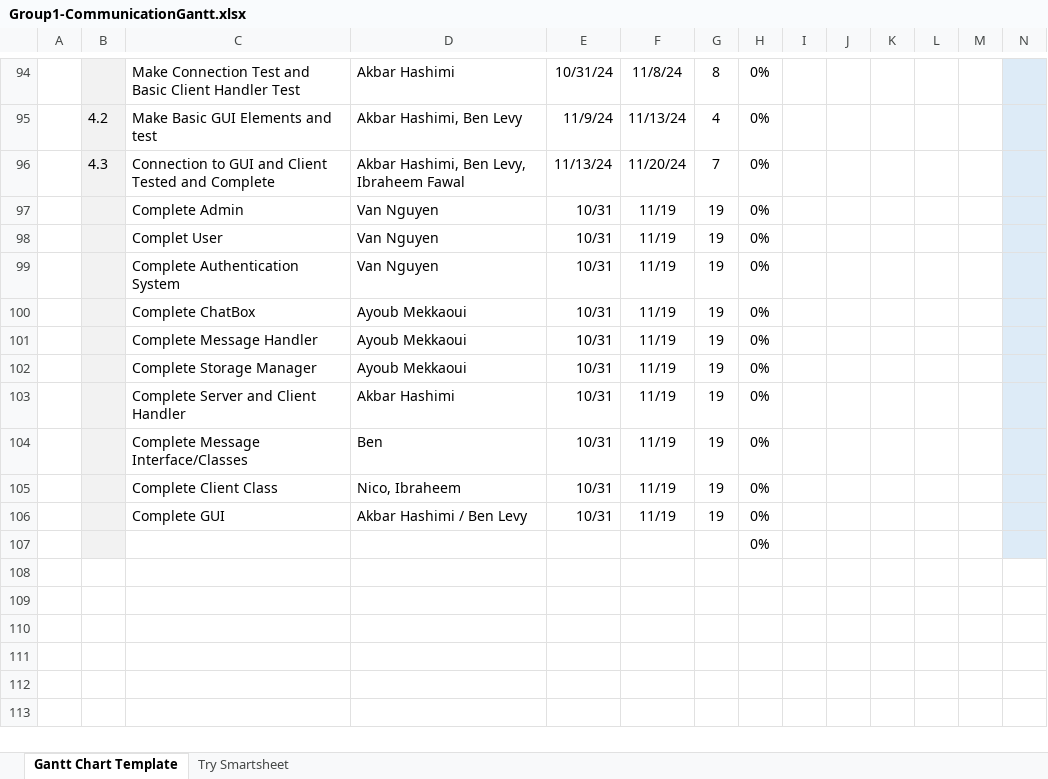
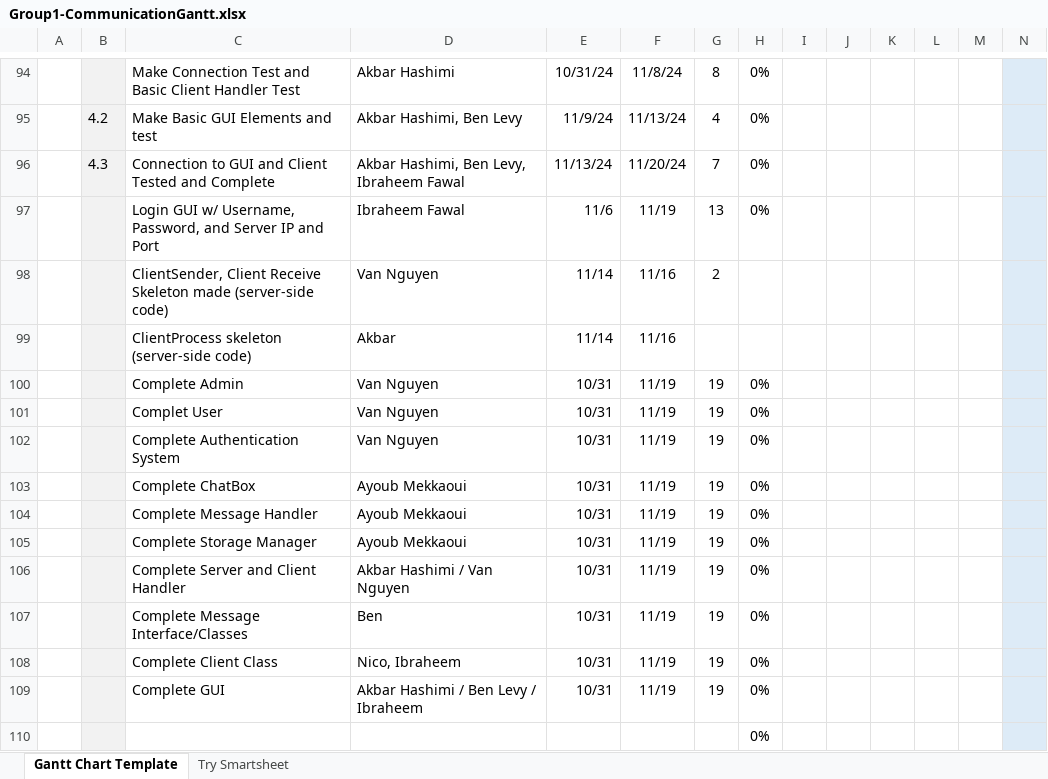
Before and after one commit to vana1219/Communications-Project, an Excel workbook: Documents/Group1-CommunicationGantt.xlsx, sheet Gantt Chart Template, drawn as a sheet; only a part is shown, gaps mark what is left out; values as stored, in another font and other column widths than the file's, no borders; charts and pictures and conditional formats not drawn; addresses are those after the commit; rows hold the shown columns only; the diff names each change by its address in the sheet, - before the commit and + after, or states it on an @@ line.

Commit message:
UpdatedGanttChart

```diff
--- a/Documents/Group1-CommunicationGantt.xlsx (sheet Gantt Chart Template)
+++ b/Documents/Group1-CommunicationGantt.xlsx (sheet Gantt Chart Template)
+row 97:  |  | Login GUI w/ Username, Password, and Server IP and Port | Ibraheem Fawal | 11/6 | 11/19 | 13 | 0%
+row 98:  |  | ClientSender, Client Receive Skeleton made (server-side code) | Van Nguyen | 11/14 | 11/16 | 2
+row 99:  |  | ClientProcess skeleton (server-side code) | Akbar | 11/14 | 11/16
-D106: Akbar Hashimi
+D106: Akbar Hashimi / Van Nguyen
-D109: Akbar Hashimi / Ben Levy
+D109: Akbar Hashimi / Ben Levy / Ibraheem
```
Also changed, not shown: formulas that keep their value.
